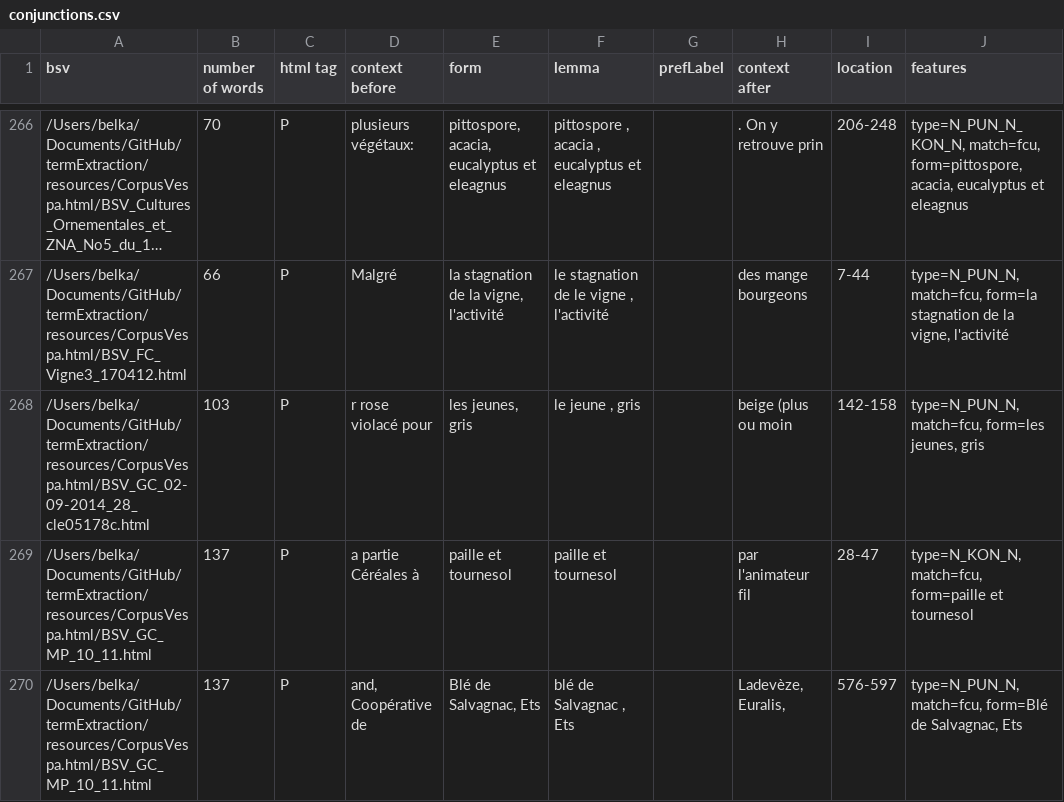
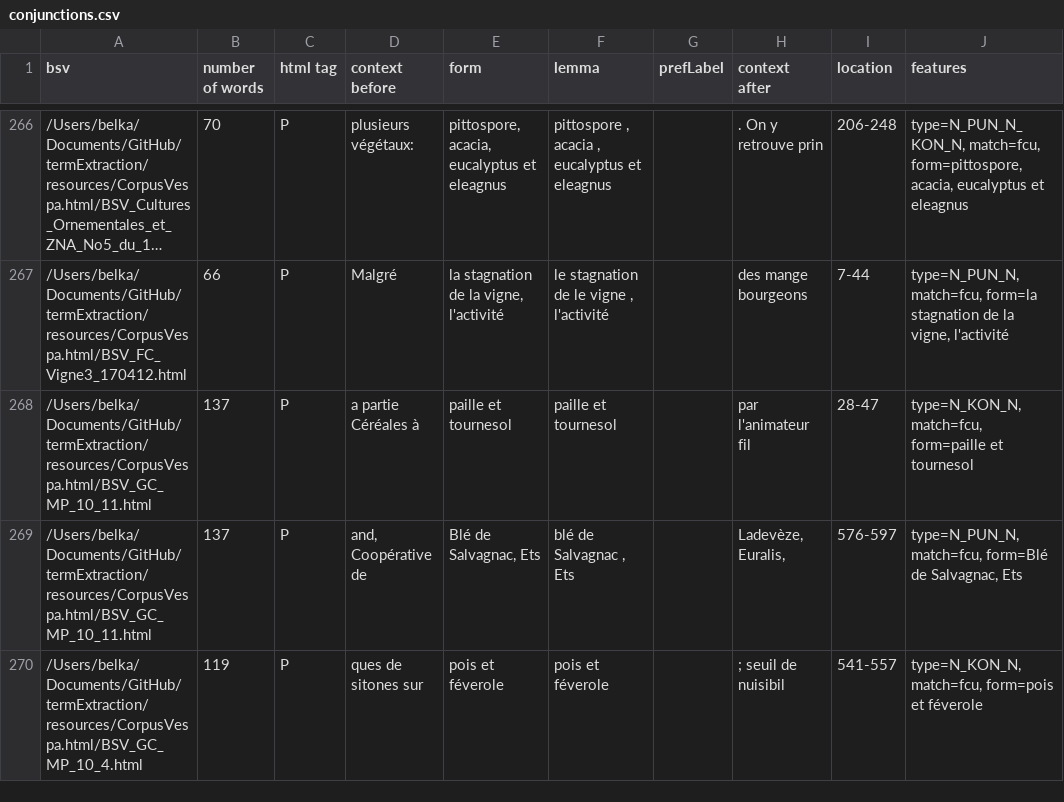
Before and after one commit to kouklinaa/Term-extraction, a CSV file: output/frenchCropUsage_20210525/vespa/conjunctions.csv, drawn as a sheet; only a part is shown, gaps mark what is left out; the shorter side is filled out with more unchanged rows; long unchanged cells end in …; the diff covers the shown part only; the diff names each change by its address in the sheet, - before the commit and + after, or states it on an @@ line.

```diff
--- a/output/frenchCropUsage_20210525/vespa/conjunctions.csv
+++ b/output/frenchCropUsage_20210525/vespa/conjunctions.csv
-row 268: /Users/belka/Documents/GitHub/termExtraction/resources/CorpusVespa.html/BSV_GC_02-09-2014_28_cle05178c.html | 103 | P | r rose violacé pour | les jeunes, gris | le jeune , gris |  | beige (plus ou moin | 142-158 | type=N_PUN_N, match=fcu, form=les jeunes, gris
```
Also changed, not shown: 4 removed rows elsewhere in this file, output/frenchCropUsage_20210525/alea/bm25-baseline.csv, output/frenchCropUsage_20210525/alea/bm25.csv, 34 other files.
